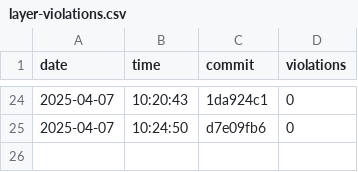
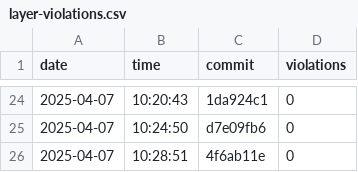
Before and after one commit to useocl/use, a CSV file: docs/layer-violations.csv, drawn as a sheet; only a part is shown, gaps mark what is left out; the diff names each change by its address in the sheet, - before the commit and + after, or states it on an @@ line.

```diff
--- a/docs/layer-violations.csv
+++ b/docs/layer-violations.csv
+row 26: 2025-04-07 | 10:28:51 | 4f6ab11e | 0
```
Also changed, not shown: docs/build-times.csv, docs/cycles-tests.csv.
